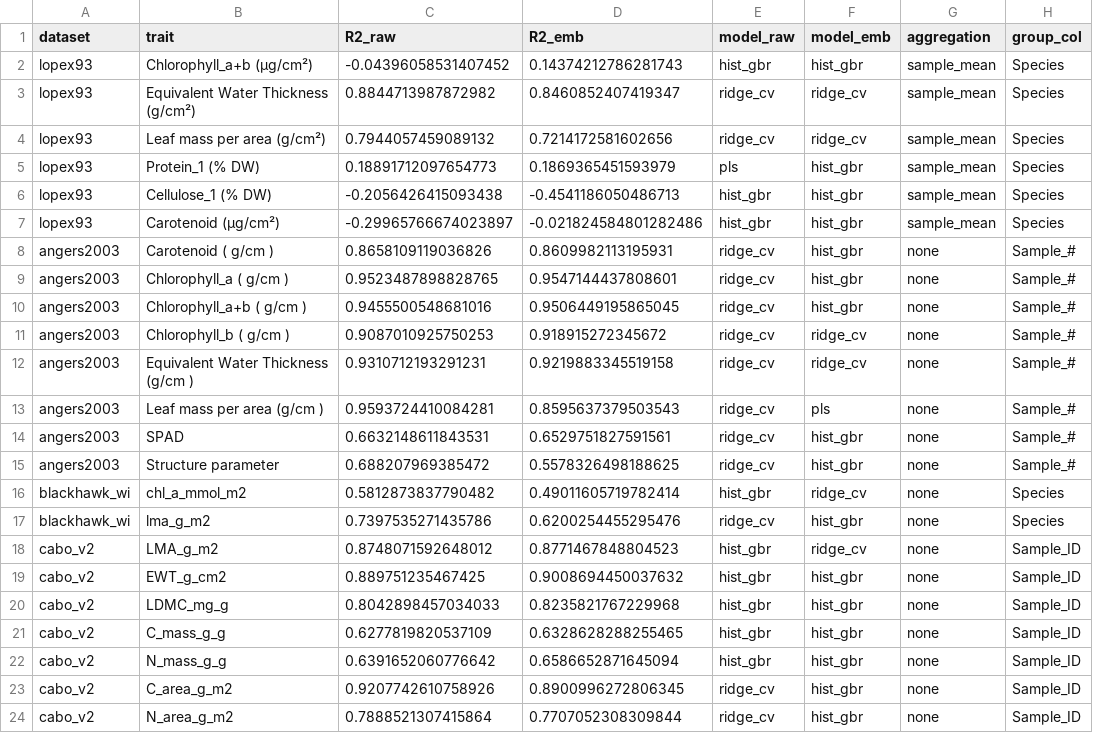
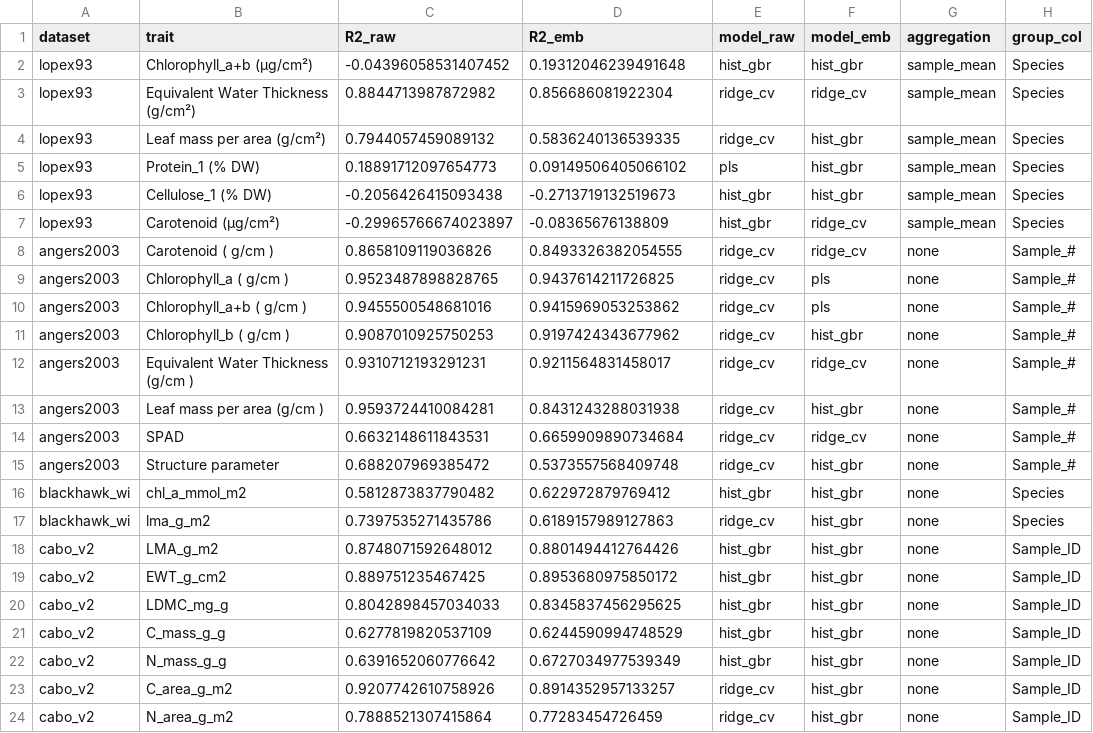
Before and after one commit to vamazing/Leaf2Traits, a CSV file: outputs/stage3/trait_comparison_summary.csv, drawn as a sheet; only a part is shown; the diff covers the shown part only; the diff names each change by its address in the sheet, - before the commit and + after, or states it on an @@ line.

```diff
--- a/outputs/stage3/trait_comparison_summary.csv
+++ b/outputs/stage3/trait_comparison_summary.csv
-D2 (R2_emb): 0.14374212786281743
+D2 (R2_emb): 0.19312046239491648
-D3 (R2_emb): 0.8460852407419347
+D3 (R2_emb): 0.856686081922304
-D4 (R2_emb): 0.7214172581602656
+D4 (R2_emb): 0.5836240136539335
-F4 (model_emb): ridge_cv
+F4 (model_emb): hist_gbr
-D5 (R2_emb): 0.1869365451593979
+D5 (R2_emb): 0.09149506405066102
-D6 (R2_emb): -0.4541186050486713
+D6 (R2_emb): -0.2713719132519673
-D7 (R2_emb): -0.021824584801282486
+D7 (R2_emb): -0.08365676138809
-F7:F8 (model_emb): hist_gbr
+F7:F8 (model_emb): ridge_cv
-D8 (R2_emb): 0.8609982113195931
+D8 (R2_emb): 0.8493326382054555
-D9 (R2_emb): 0.9547144437808601
+D9 (R2_emb): 0.9437614211726825
-F9:F10 (model_emb): hist_gbr
+F9:F10 (model_emb): pls
-D10 (R2_emb): 0.9506449195865045
+D10 (R2_emb): 0.9415969053253862
-D11 (R2_emb): 0.918915272345672
+D11 (R2_emb): 0.9197424343677962
-F11 (model_emb): ridge_cv
+F11 (model_emb): hist_gbr
-D12 (R2_emb): 0.9219883345519158
+D12 (R2_emb): 0.9211564831458017
-D13 (R2_emb): 0.8595637379503543
+D13 (R2_emb): 0.8431243288031938
-F13 (model_emb): pls
+F13 (model_emb): hist_gbr
-D14 (R2_emb): 0.6529751827591561
+D14 (R2_emb): 0.6659909890734684
-F14 (model_emb): hist_gbr
+F14 (model_emb): ridge_cv
-D15 (R2_emb): 0.5578326498188625
+D15 (R2_emb): 0.5373557568409748
-D16 (R2_emb): 0.49011605719782414
+D16 (R2_emb): 0.622972879769412
-F16 (model_emb): ridge_cv
+F16 (model_emb): hist_gbr
-D17 (R2_emb): 0.6200254455295476
+D17 (R2_emb): 0.6189157989127863
-D18 (R2_emb): 0.8771467848804523
+D18 (R2_emb): 0.8801494412764426
-F18 (model_emb): ridge_cv
+F18 (model_emb): hist_gbr
-D19 (R2_emb): 0.9008694450037632
+D19 (R2_emb): 0.8953680975850172
-D20 (R2_emb): 0.8235821767229968
+D20 (R2_emb): 0.8345837456295625
-D21 (R2_emb): 0.6328628288255465
+D21 (R2_emb): 0.6244590994748529
-D22 (R2_emb): 0.6586652871645094
+D22 (R2_emb): 0.6727034977539349
-D23 (R2_emb): 0.8900996272806345
+D23 (R2_emb): 0.8914352957133257
-D24 (R2_emb): 0.7707052308309844
+D24 (R2_emb): 0.77283454726459
```
Also changed, not shown: 52 edited cells elsewhere in this file, outputs/stage2/transfer_summary.csv, outputs/stage3/ranked_candidates.csv, 6 other files.
